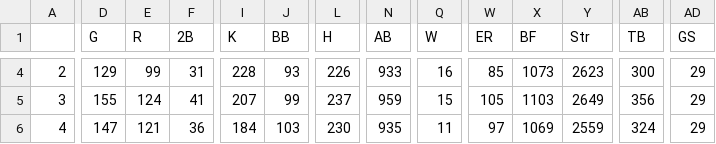
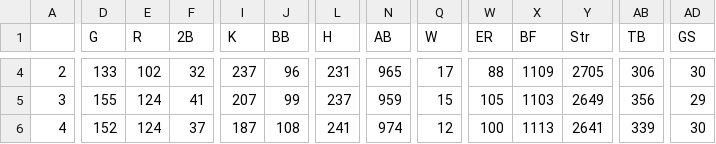
Before and after one commit to franciscojuarezn/lmp_pitching_stats, a CSV file: team_data_std_p.csv, drawn as a sheet; only a part is shown, gaps mark what is left out; the diff covers the shown part only; the diff names each change by its address in the sheet, - before the commit and + after, or states it on an @@ line.

```diff
--- a/team_data_std_p.csv
+++ b/team_data_std_p.csv
-D4 (G): 129
+D4 (G): 133
-E4 (R): 99
+E4 (R): 102
-F4 (2B): 31
+F4 (2B): 32
-I4 (K): 228
+I4 (K): 237
-J4 (BB): 93
+J4 (BB): 96
-L4 (H): 226
+L4 (H): 231
-N4 (AB): 933
+N4 (AB): 965
-Q4 (W): 16
+Q4 (W): 17
-W4 (ER): 85
+W4 (ER): 88
-X4 (BF): 1073
+X4 (BF): 1109
-Y4 (Str): 2623
+Y4 (Str): 2705
-AB4 (TB): 300
+AB4 (TB): 306
-AD4 (GS): 29
+AD4 (GS): 30
-D6 (G): 147
+D6 (G): 152
-E6 (R): 121
+E6 (R): 124
-F6 (2B): 36
+F6 (2B): 37
-I6 (K): 184
+I6 (K): 187
-J6 (BB): 103
+J6 (BB): 108
-L6 (H): 230
+L6 (H): 241
-N6 (AB): 935
+N6 (AB): 974
-Q6 (W): 11
+Q6 (W): 12
-W6 (ER): 97
+W6 (ER): 100
-X6 (BF): 1069
+X6 (BF): 1113
-Y6 (Str): 2559
+Y6 (Str): 2641
-AB6 (TB): 324
+AB6 (TB): 339
-AD6 (GS): 29
+AD6 (GS): 30
```
Also changed, not shown: 139 edited cells elsewhere in this file, league_avg.csv, pitchers_df.csv, 10 other files.
